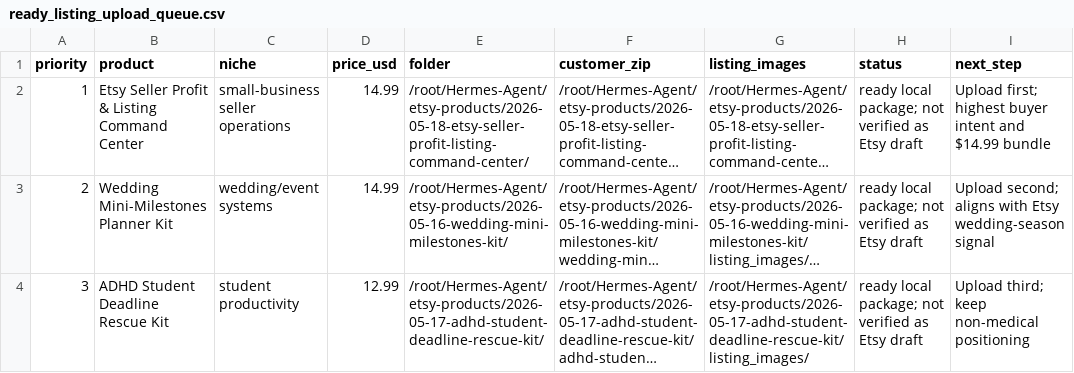
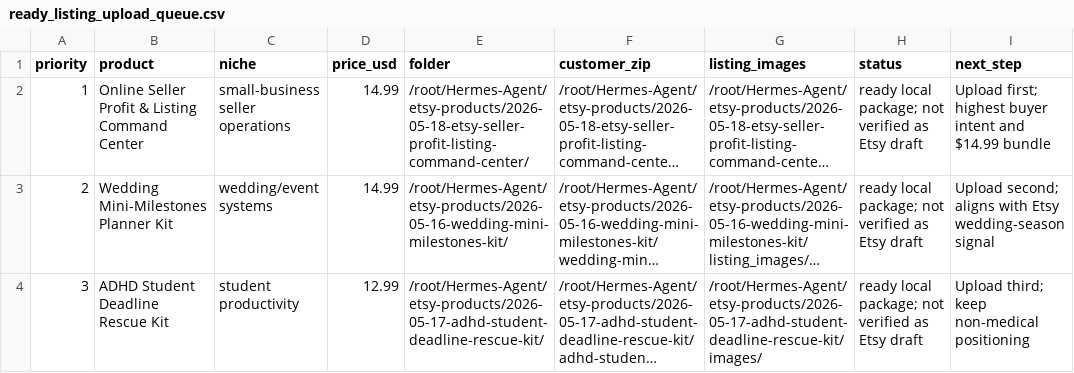
Before and after one commit to weaiteit-design/Hermes-Agent, a CSV file: etsy-products/2026-05-19-heirloomplanners-shop-trust-launch-kit/ready_listing_upload_queue.csv, drawn as a sheet; long unchanged cells end in …; the diff names each change by its address in the sheet, - before the commit and + after, or states it on an @@ line.

```diff
--- a/etsy-products/2026-05-19-heirloomplanners-shop-trust-launch-kit/ready_listing_upload_queue.csv
+++ b/etsy-products/2026-05-19-heirloomplanners-shop-trust-launch-kit/ready_listing_upload_queue.csv
-B2 (product): Etsy Seller Profit & Listing Command Center
+B2 (product): Online Seller Profit & Listing Command Center
-G4 (listing_images): /root/Hermes-Agent/etsy-products/2026-05-17-adhd-student-deadline-rescue-kit/listing_images/
+G4 (listing_images): /root/Hermes-Agent/etsy-products/2026-05-17-adhd-student-deadline-rescue-kit/images/
```
Also changed, not shown: 14 other files.
